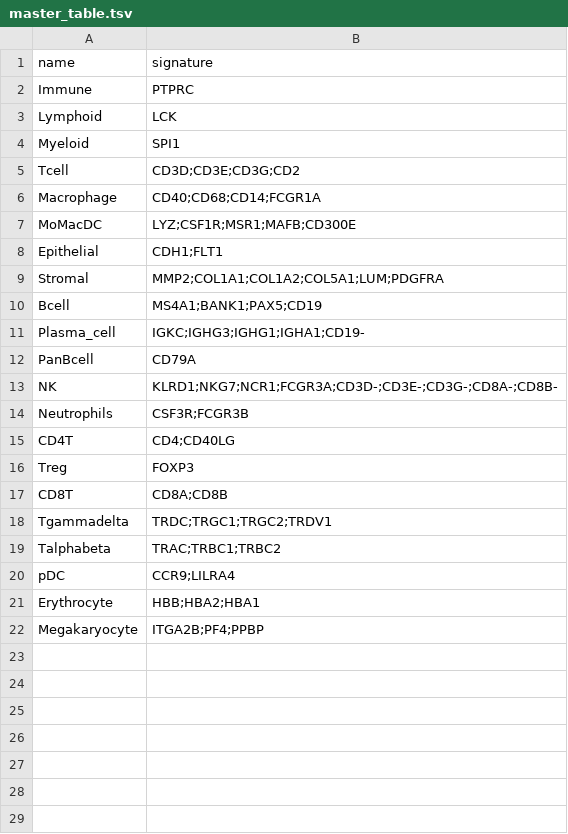
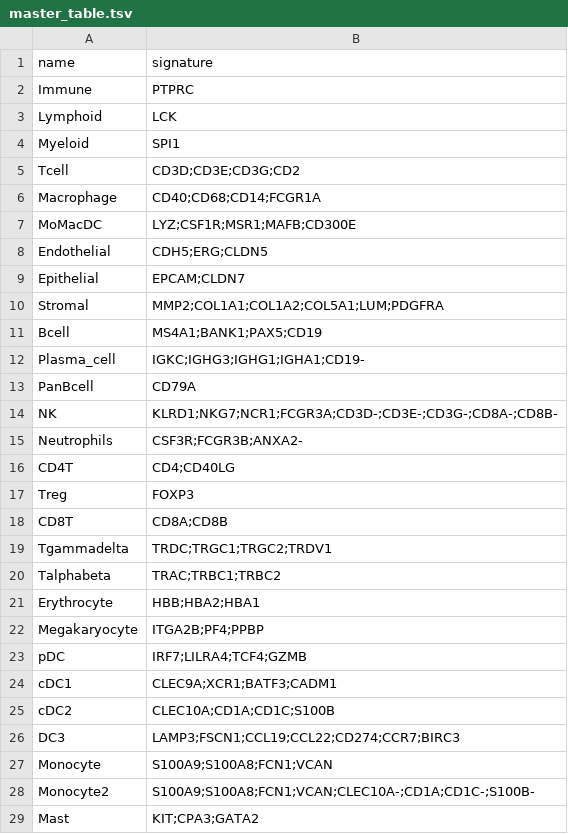
Before and after one commit to carmonalab/scGate_models, a TSV file: human/generic/master_table.tsv, drawn as a sheet.

Commit message:
Include panDC model for human

```diff
--- a/human/generic/master_table.tsv
+++ b/human/generic/master_table.tsv
@@ -7,3 +7,4 @@ Macrophage	CD40;CD68;CD14;FCGR1A
 MoMacDC	LYZ;CSF1R;MSR1;MAFB;CD300E
-Epithelial	CDH1;FLT1
+Endothelial	CDH5;ERG;CLDN5
+Epithelial	EPCAM;CLDN7
 Stromal	MMP2;COL1A1;COL1A2;COL5A1;LUM;PDGFRA
@@ -13,3 +14,3 @@ PanBcell	CD79A
 NK	KLRD1;NKG7;NCR1;FCGR3A;CD3D-;CD3E-;CD3G-;CD8A-;CD8B-
-Neutrophils	CSF3R;FCGR3B
+Neutrophils	CSF3R;FCGR3B;ANXA2-
 CD4T	CD4;CD40LG
@@ -19,4 +20,10 @@ Tgammadelta	TRDC;TRGC1;TRGC2;TRDV1
 Talphabeta	TRAC;TRBC1;TRBC2
-pDC	CCR9;LILRA4
 Erythrocyte	HBB;HBA2;HBA1
 Megakaryocyte	ITGA2B;PF4;PPBP
+pDC	IRF7;LILRA4;TCF4;GZMB
+cDC1	CLEC9A;XCR1;BATF3;CADM1
+cDC2	CLEC10A;CD1A;CD1C;S100B
+DC3	LAMP3;FSCN1;CCL19;CCL22;CD274;CCR7;BIRC3
+Monocyte	S100A9;S100A8;FCN1;VCAN
+Monocyte2	S100A9;S100A8;FCN1;VCAN;CLEC10A-;CD1A;CD1C-;S100B-
+Mast	KIT;CPA3;GATA2
```
Also changed, not shown: human/generic/CD4T_scGate_Model.tsv, human/generic/NK_scGate_Model.tsv, 1 other file.
